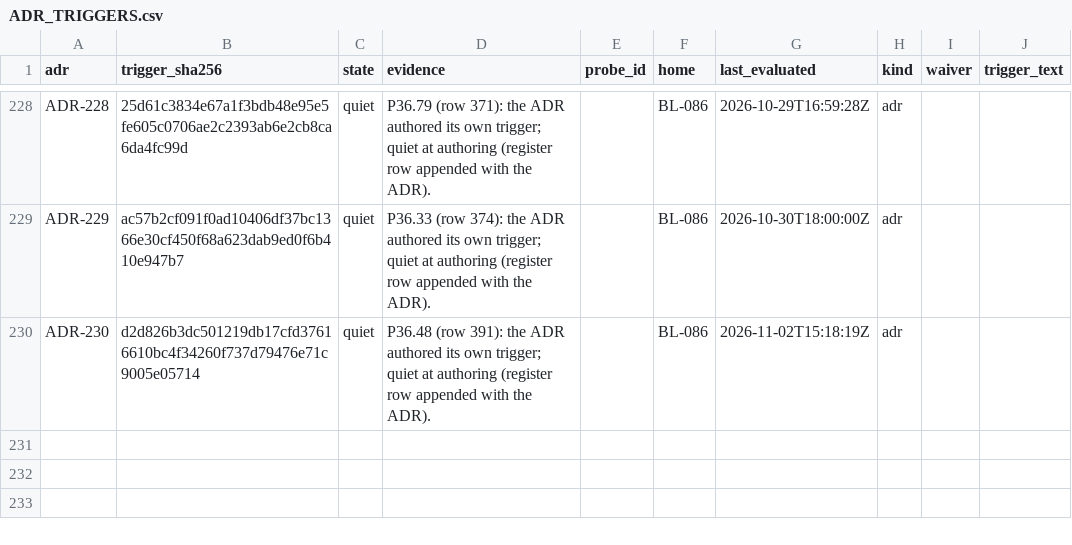
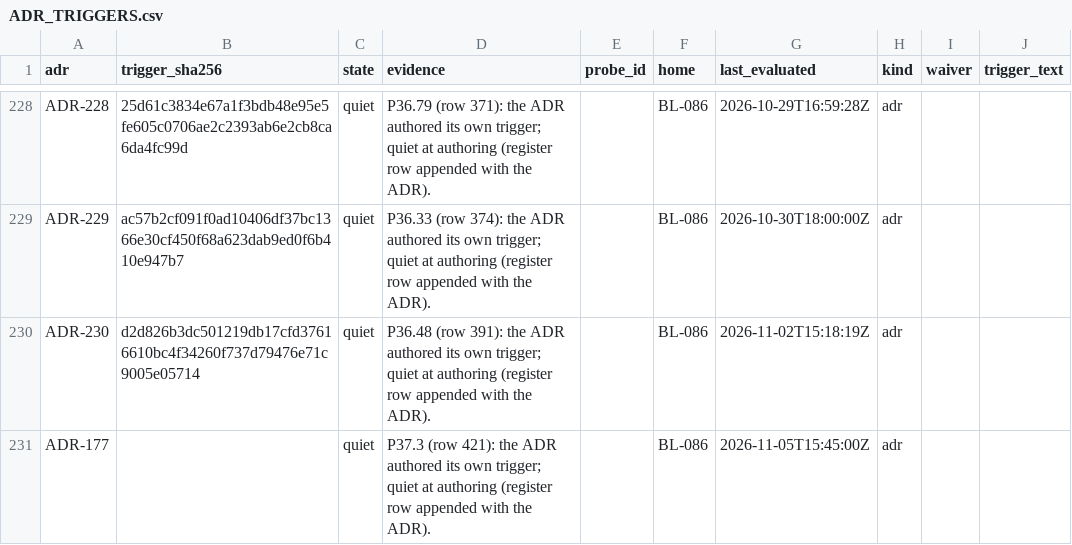
Before and after one commit to SteveVitali/Eleutheria, a CSV file: docs/build/reports/adr_triggers/ADR_TRIGGERS.csv, drawn as a sheet; only a part is shown, gaps mark what is left out.

Commit message:
P37.3 — evidence-store hardening machinery + off-instance copies (queued leg)
SIG-STORE-048: ops/gcp/evidence-store.sh (365d unlocked retention, additive
captures copy, ingest-without-delete IAM, DR bucket, replica/export-copy
jobs, repoint, retention-delete probe); sig-ops restricted-replica +
pg-export-copy (append-only copyTo, records on dest); ADR-177; declarations
(cadence maintenance rows, sig-replica-rt reserved, SIG_CAPTURE_BUCKET);
ops/README WORM text made true; D-P37.3-1 + packet prepared_not_executed
(SIG_GCP_PROJECT unset — OM-19).

Harness: devin-desktop/swe-2-high/subagent

```diff
--- a/docs/build/reports/adr_triggers/ADR_TRIGGERS.csv
+++ b/docs/build/reports/adr_triggers/ADR_TRIGGERS.csv
@@ -230 +230,2 @@ ADR-229,ac57b2cf091f0ad10406df37bc1366e30cf450f68a623dab9ed0f6b410e947b7,quiet,P
 ADR-230,d2d826b3dc501219db17cfd37616610bc4f34260f737d79476e71c9005e05714,quiet,P36.48 (row 391): the ADR authored its own trigger; quiet at authoring (register row appended with the ADR).,,BL-086,2026-11-02T15:18:19Z,adr,,
+ADR-177,,quiet,P37.3 (row 421): the ADR authored its own trigger; quiet at authoring (register row appended with the ADR).,,BL-086,2026-11-05T15:45:00Z,adr,,
```
Also changed, not shown: 35 other files.
